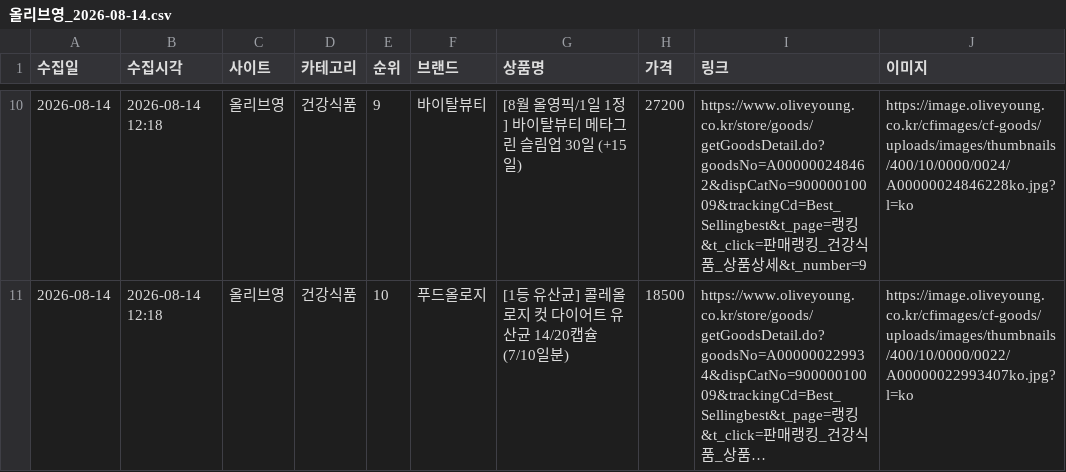
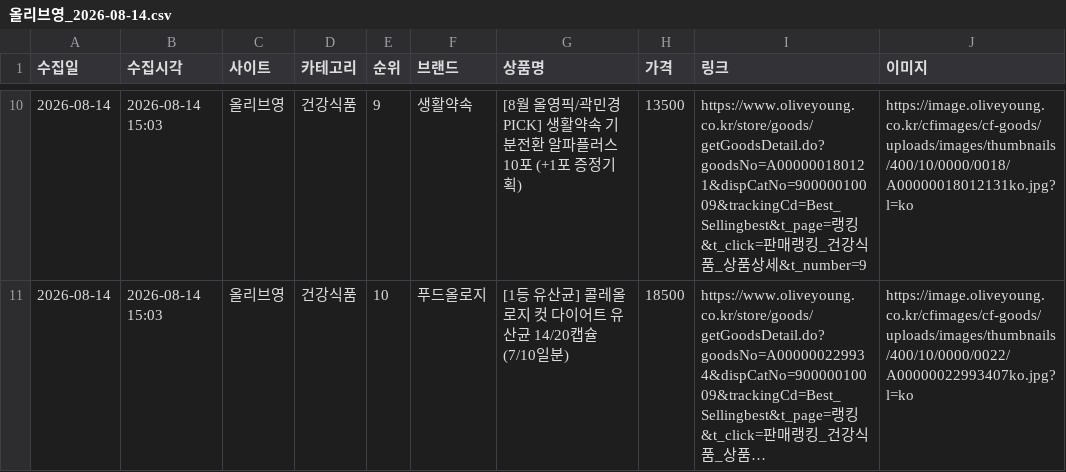
Before and after one commit to cptmqhdl/healthrank, a CSV file: data/raw/올리브영_2026-08-14.csv, drawn as a sheet; only a part is shown, gaps mark what is left out; long unchanged cells end in …; the diff covers the shown part only; the diff names each change by its address in the sheet, - before the commit and + after, or states it on an @@ line.

```diff
--- a/data/raw/올리브영_2026-08-14.csv
+++ b/data/raw/올리브영_2026-08-14.csv
-B10:B11 (수집시각): 2026-08-14 12:18
+B10:B11 (수집시각): 2026-08-14 15:03
-F10 (브랜드): 바이탈뷰티
+F10 (브랜드): 생활약속
-G10 (상품명): [8월 올영픽/1일 1정] 바이탈뷰티 메타그린 슬림업 30일 (+15일)
+G10 (상품명): [8월 올영픽/곽민경 PICK] 생활약속 기분전환 알파플러스 10포 (+1포 증정기획)
-H10 (가격): 27200
+H10 (가격): 13500
-I10 (링크): https://www.oliveyoung.co.kr/store/goods/getGoodsDetail.do?goodsNo=A000000248462&dispCatNo=90000010009&trackingCd=Best_Sellingbest&t_page=랭킹…
+I10 (링크): https://www.oliveyoung.co.kr/store/goods/getGoodsDetail.do?goodsNo=A000000180121&dispCatNo=90000010009&trackingCd=Best_Sellingbest&t_page=랭킹…
-J10 (이미지): https://image.oliveyoung.co.kr/cfimages/cf-goods/uploads/images/thumbnails/400/10/0000/0024/A00000024846228ko.jpg?l=ko
+J10 (이미지): https://image.oliveyoung.co.kr/cfimages/cf-goods/uploads/images/thumbnails/400/10/0000/0018/A00000018012131ko.jpg?l=ko
```
Also changed, not shown: 37 edited cells elsewhere in this file, data/raw/다이소몰_2026-08-14.csv, data/raw/카카오선물하기_2026-08-14.csv, 3 other files.
